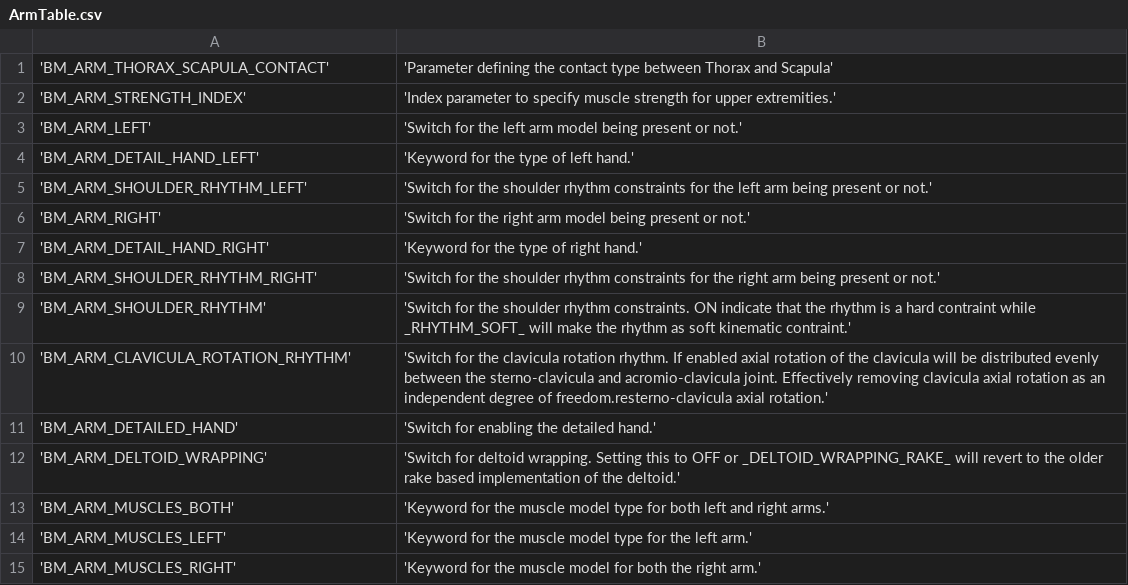
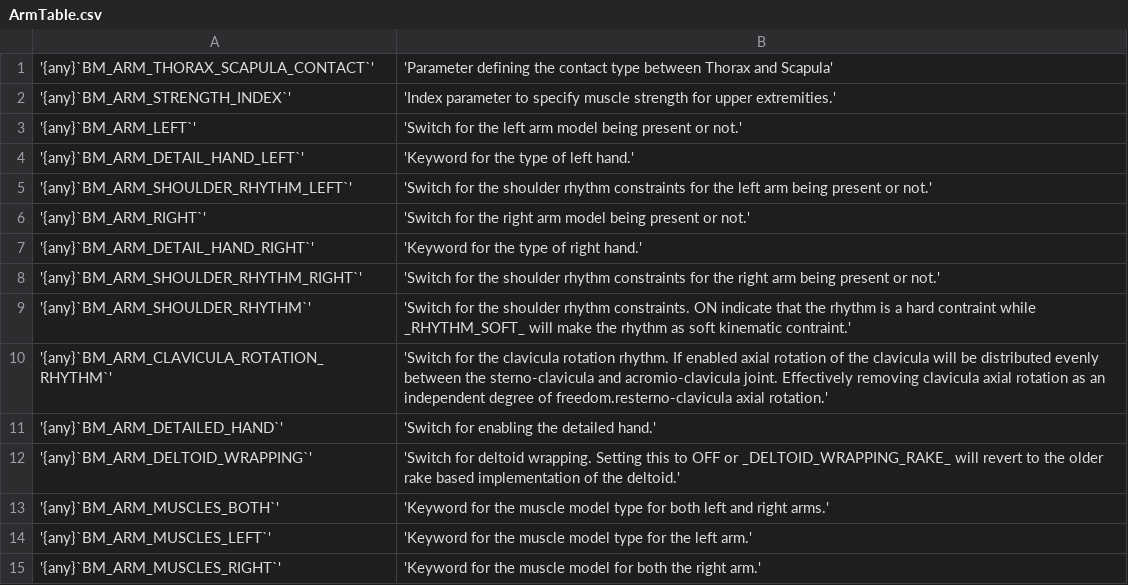
Before and after one commit to AnyBody/ammr, a CSV file: Docs/bm_config/ArmTable.csv, drawn as a sheet.

```diff
--- a/Docs/bm_config/ArmTable.csv
+++ b/Docs/bm_config/ArmTable.csv
@@ -1,15 +1,15 @@
-'BM_ARM_THORAX_SCAPULA_CONTACT', 'Parameter defining the contact type between Thorax and Scapula'
-'BM_ARM_STRENGTH_INDEX', 'Index parameter to specify muscle strength for upper extremities.'
-'BM_ARM_LEFT', 'Switch for the left arm model being present or not.'
-'BM_ARM_DETAIL_HAND_LEFT', 'Keyword for the type of left hand.'
-'BM_ARM_SHOULDER_RHYTHM_LEFT', 'Switch for the shoulder rhythm constraints for the left arm being present or not.'
-'BM_ARM_RIGHT', 'Switch for the right arm model being present or not.'
-'BM_ARM_DETAIL_HAND_RIGHT', 'Keyword for the type of right hand.'
-'BM_ARM_SHOULDER_RHYTHM_RIGHT', 'Switch for the shoulder rhythm constraints for the right arm being present or not.'
-'BM_ARM_SHOULDER_RHYTHM', 'Switch for the shoulder rhythm constraints. ON indicate that the rhythm is a hard contraint while _RHYTHM_SOFT_ will make the rhythm as soft kinematic contraint.'
-'BM_ARM_CLAVICULA_ROTATION_RHYTHM', 'Switch for the clavicula rotation rhythm. If enabled axial rotation of the clavicula will be distributed evenly between the sterno-clavicula and acromio-clavicula joint. Effectively removing clavicula axial rotation as an independent degree of freedom.resterno-clavicula axial rotation.'
-'BM_ARM_DETAILED_HAND', 'Switch for enabling the detailed hand.'
-'BM_ARM_DELTOID_WRAPPING', 'Switch for deltoid wrapping. Setting this to OFF or _DELTOID_WRAPPING_RAKE_ will revert to the older rake based implementation of the deltoid.'
-'BM_ARM_MUSCLES_BOTH', 'Keyword for the muscle model type for both left and right arms.'
-'BM_ARM_MUSCLES_LEFT', 'Keyword for the muscle model type for the left arm.'
-'BM_ARM_MUSCLES_RIGHT', 'Keyword for the muscle model for both the right arm.'
+'{any}`BM_ARM_THORAX_SCAPULA_CONTACT`', 'Parameter defining the contact type between Thorax and Scapula'
+'{any}`BM_ARM_STRENGTH_INDEX`', 'Index parameter to specify muscle strength for upper extremities.'
+'{any}`BM_ARM_LEFT`', 'Switch for the left arm model being present or not.'
+'{any}`BM_ARM_DETAIL_HAND_LEFT`', 'Keyword for the type of left hand.'
+'{any}`BM_ARM_SHOULDER_RHYTHM_LEFT`', 'Switch for the shoulder rhythm constraints for the left arm being present or not.'
+'{any}`BM_ARM_RIGHT`', 'Switch for the right arm model being present or not.'
+'{any}`BM_ARM_DETAIL_HAND_RIGHT`', 'Keyword for the type of right hand.'
+'{any}`BM_ARM_SHOULDER_RHYTHM_RIGHT`', 'Switch for the shoulder rhythm constraints for the right arm being present or not.'
+'{any}`BM_ARM_SHOULDER_RHYTHM`', 'Switch for the shoulder rhythm constraints. ON indicate that the rhythm is a hard contraint while _RHYTHM_SOFT_ will make the rhythm as soft kinematic contraint.'
+'{any}`BM_ARM_CLAVICULA_ROTATION_RHYTHM`', 'Switch for the clavicula rotation rhythm. If enabled axial rotation of the clavicula will be distributed evenly between the sterno-clavicula and acromio-clavicula joint. Effectively removing clavicula axial rotation as an independent degree of freedom.resterno-clavicula axial rotation.'
+'{any}`BM_ARM_DETAILED_HAND`', 'Switch for enabling the detailed hand.'
+'{any}`BM_ARM_DELTOID_WRAPPING`', 'Switch for deltoid wrapping. Setting this to OFF or _DELTOID_WRAPPING_RAKE_ will revert to the older rake based implementation of the deltoid.'
+'{any}`BM_ARM_MUSCLES_BOTH`', 'Keyword for the muscle model type for both left and right arms.'
+'{any}`BM_ARM_MUSCLES_LEFT`', 'Keyword for the muscle model type for the left arm.'
+'{any}`BM_ARM_MUSCLES_RIGHT`', 'Keyword for the muscle model for both the right arm.'
```
Also changed, not shown: Docs/bm_config/JointTypeTable.csv, Docs/bm_config/LegTable.csv, 6 other files.
